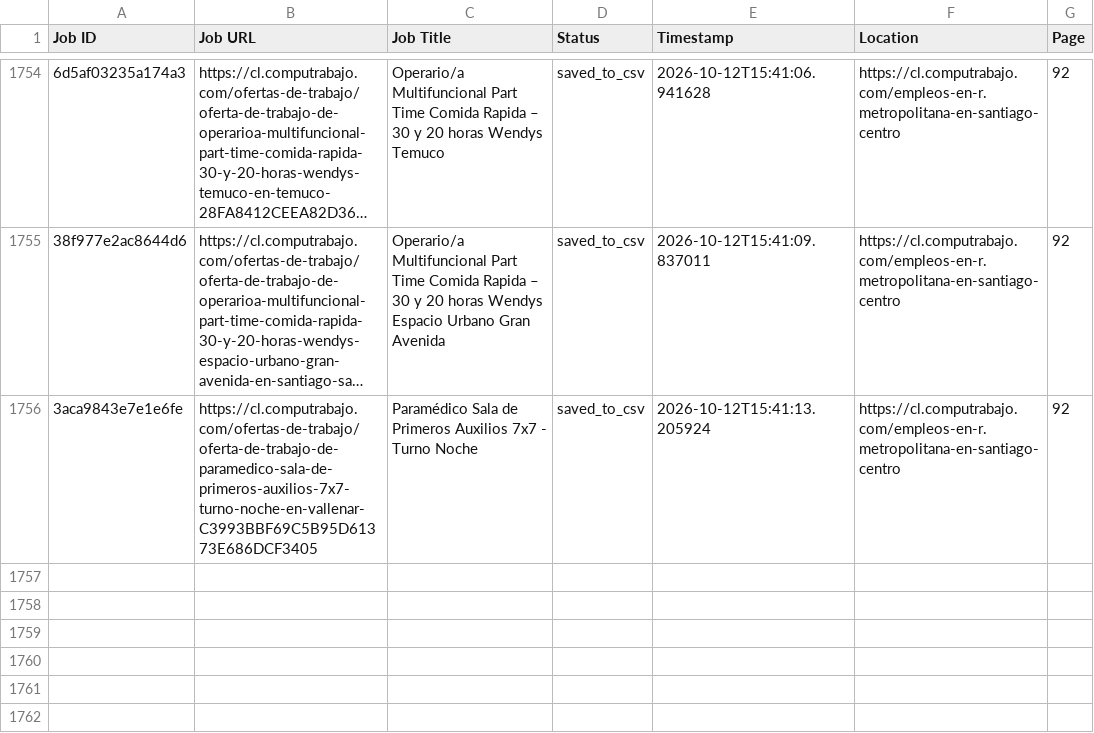
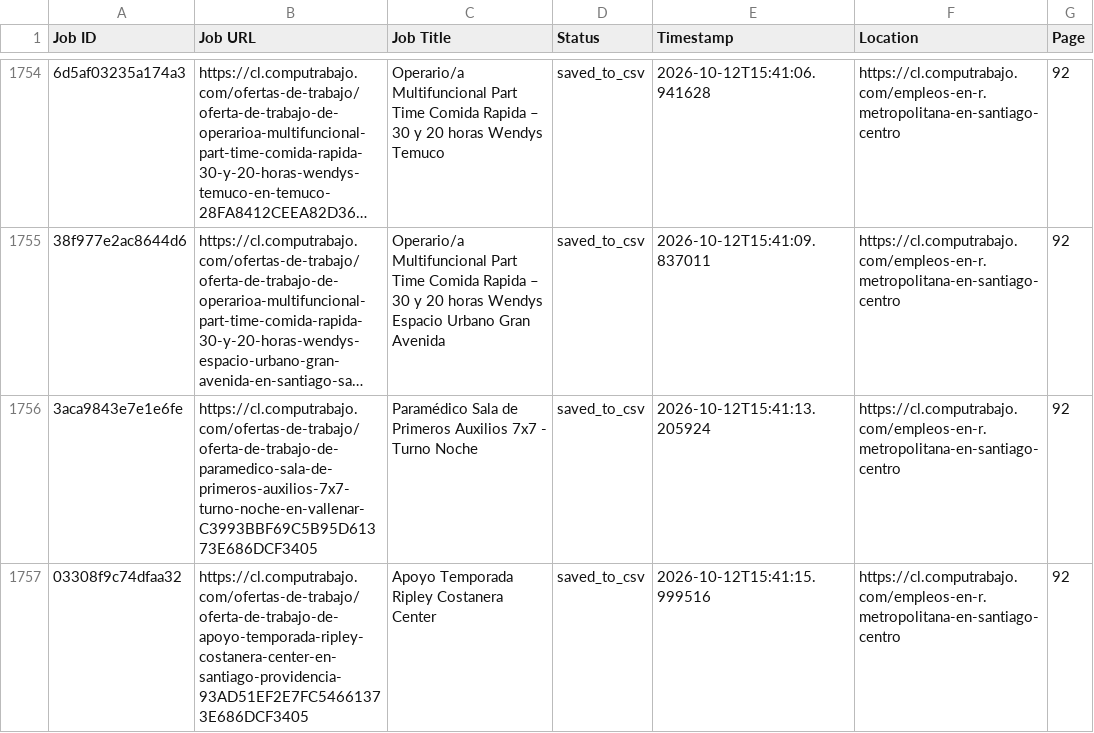
Before and after one commit to liliankason/computrabajo_chile_scraper, a CSV file: chile_processed.csv, drawn as a sheet; only a part is shown, gaps mark what is left out; long unchanged cells end in …; the diff names each change by its address in the sheet, - before the commit and + after, or states it on an @@ line.

```diff
--- a/chile_processed.csv
+++ b/chile_processed.csv
+row 1757: 03308f9c74dfaa32 | https://cl.computrabajo.com/ofertas-de-trabajo/oferta-de-trabajo-de-apoyo-temporada-ripley-costanera-center-en-santiago-providencia-93AD51EF2E7FC54661373E686DCF3405 | Apoyo Temporada Ripley Costanera Center | saved_to_csv | 2026-10-12T15:41:15.999516 | https://cl.computrabajo.com/empleos-en-r.metropolitana-en-santiago-centro | 92
```
Also changed, not shown: 2 other files.
